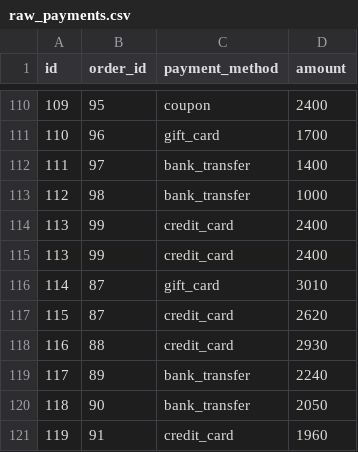
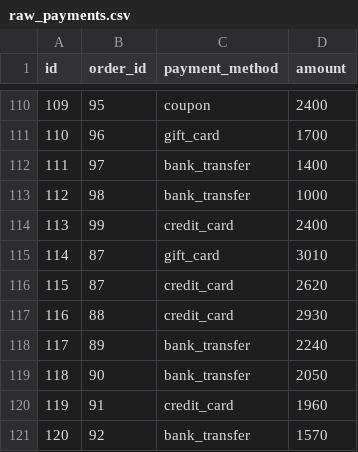
Before and after one commit to lightdash/lightdash, a CSV file: examples/full-jaffle-shop-demo/dbt/data/raw_payments.csv, drawn as a sheet; only a part is shown, gaps mark what is left out; the shorter side is filled out with more unchanged rows; the diff names each change by its address in the sheet, - before the commit and + after, or states it on an @@ line.

Commit message:
fix: e2e and seed data

```diff
--- a/examples/full-jaffle-shop-demo/dbt/data/raw_payments.csv
+++ b/examples/full-jaffle-shop-demo/dbt/data/raw_payments.csv
-row 115: 113 | 99 | credit_card | 2400
```
Also changed, not shown: 1 other file.
